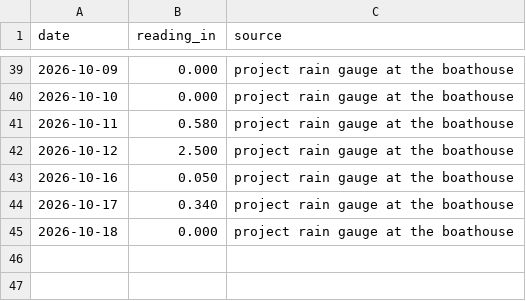
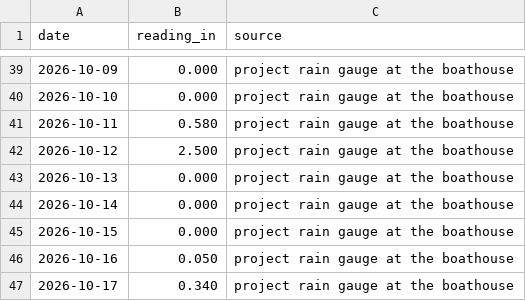
Before and after one commit to LingGanGoo/passaic-river-water-watch, a CSV file: data/rain-log.csv, drawn as a sheet; only a part is shown, gaps mark what is left out; the shorter side is filled out with more unchanged rows; the diff names each change by its address in the sheet, - before the commit and + after, or states it on an @@ line.

```diff
--- a/data/rain-log.csv
+++ b/data/rain-log.csv
+row 43: 2026-10-13 | 0.000 | project rain gauge at the boathouse
+row 44: 2026-10-14 | 0.000 | project rain gauge at the boathouse
+row 45: 2026-10-15 | 0.000 | project rain gauge at the boathouse
```
Also changed, not shown: 1 other file.
